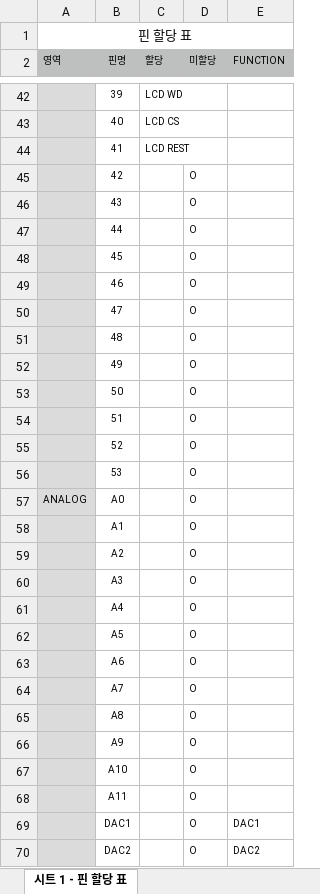
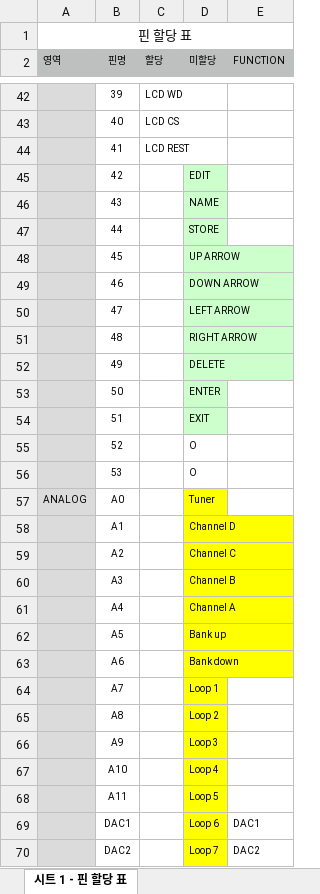
Before and after one commit to bluedisk/loop-editor-arduino, an Excel workbook: 핀할당표.xlsx, sheet 시트 1 - 핀 할당 표, drawn as a sheet; only a part is shown, gaps mark what is left out; values as stored, in another font and other column widths than the file's, no borders; the diff covers the shown part only; the diff names each change by its address in the sheet, - before the commit and + after, or states it on an @@ line.

Commit message:
implement edit mode

```diff
--- a/핀할당표.xlsx (sheet 시트 1 - 핀 할당 표)
+++ b/핀할당표.xlsx (sheet 시트 1 - 핀 할당 표)
-D45 (미할당): O
+D45 (미할당): EDIT
-D45:D54 fill: none
+D45:D54 fill: #CCFFCC
-D46 (미할당): O
+D46 (미할당): NAME
-D47 (미할당): O
+D47 (미할당): STORE
-D48 (미할당): O
+D48 (미할당): UP ARROW
-D49 (미할당): O
+D49 (미할당): DOWN ARROW
-D50 (미할당): O
+D50 (미할당): LEFT ARROW
-D51 (미할당): O
+D51 (미할당): RIGHT ARROW
-D52 (미할당): O
+D52 (미할당): DELETE
-D53 (미할당): O
+D53 (미할당): ENTER
-D54 (미할당): O
+D54 (미할당): EXIT
-D57 (미할당): O
+D57 (미할당): Tuner
-D57:D70 fill: none
+D57:D70 fill: #FFFF00
-D58 (미할당): O
+D58 (미할당): Channel D
-D59 (미할당): O
+D59 (미할당): Channel C
-D60 (미할당): O
+D60 (미할당): Channel B
-D61 (미할당): O
+D61 (미할당): Channel A
-D62 (미할당): O
+D62 (미할당): Bank up
-D63 (미할당): O
+D63 (미할당): Bank down
-D64 (미할당): O
+D64 (미할당): Loop 1
-D65 (미할당): O
+D65 (미할당): Loop 2
-D66 (미할당): O
+D66 (미할당): Loop 3
-D67 (미할당): O
+D67 (미할당): Loop 4
-D68 (미할당): O
+D68 (미할당): Loop 5
-D69 (미할당): O
+D69 (미할당): Loop 6
-D70 (미할당): O
+D70 (미할당): Loop 7
```
Also changed, not shown: 4 added rows, 17 edited cells and cell formats elsewhere in this sheet, 7 other files.
